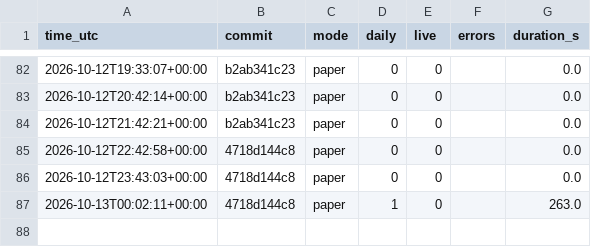
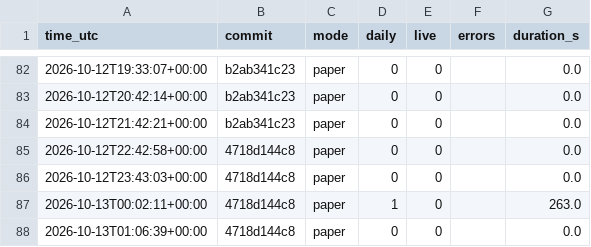
Before and after one commit to daijobudesu69/Crypto-RS-Neutral-Trend, a CSV file: state/runs.csv, drawn as a sheet; only a part is shown, gaps mark what is left out.

```diff
--- a/state/runs.csv
+++ b/state/runs.csv
@@ -87 +87,2 @@ time_utc,commit,mode,daily,live,errors,duration_s
 2026-10-13T00:02:11+00:00,4718d144c8,paper,1,0,,263.0
+2026-10-13T01:06:39+00:00,4718d144c8,paper,0,0,,0.0
```
